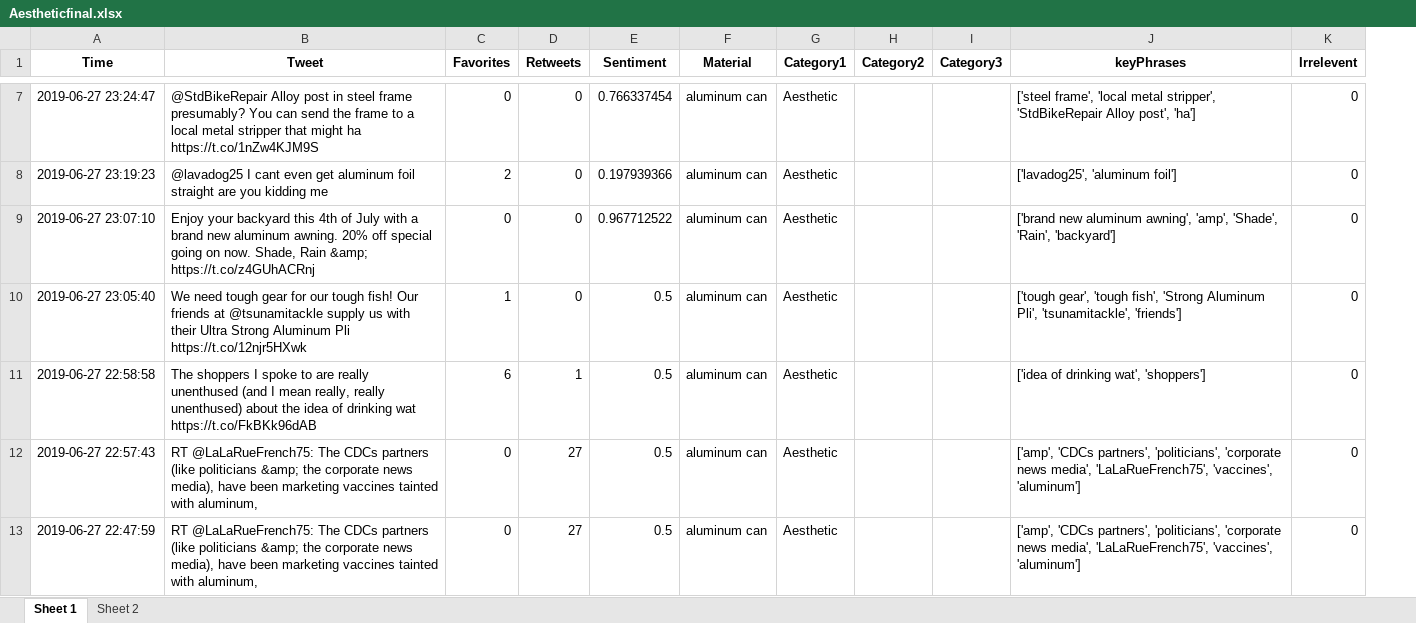
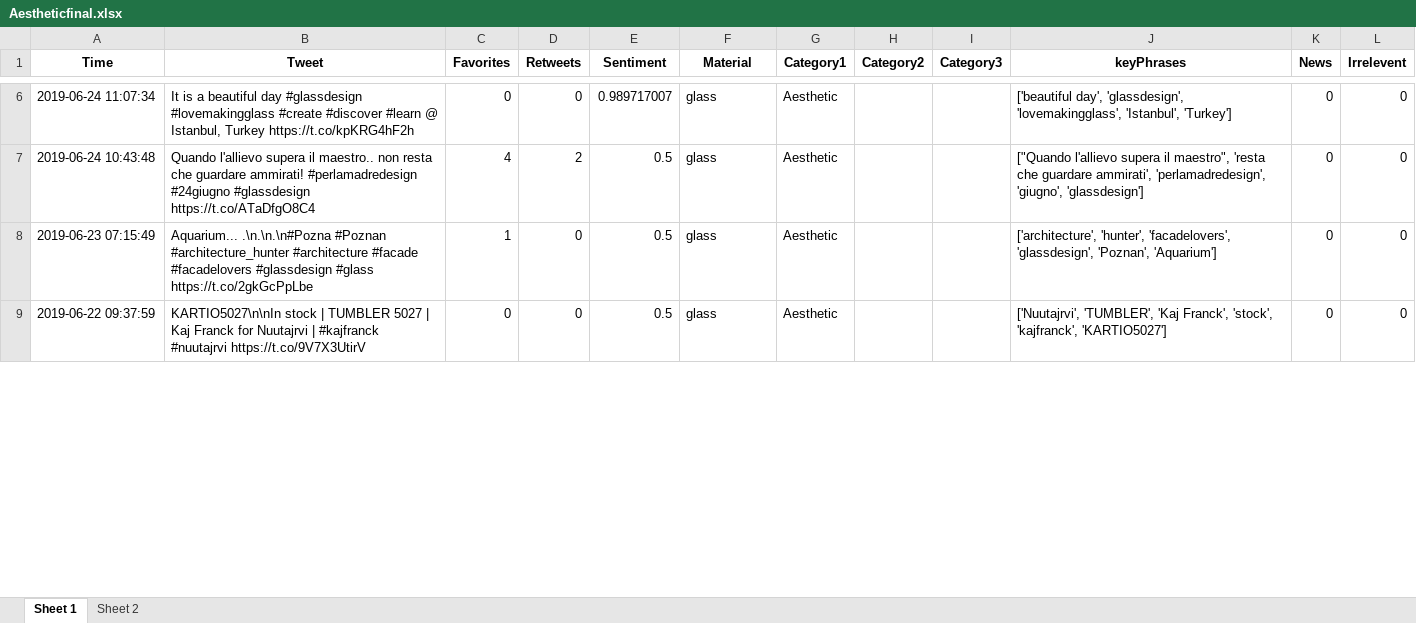
Before and after one commit to hsaraiya5/SummerInternProject2019, an Excel workbook: finalData/Aestheticfinal.xlsx, sheet Sheet 1, drawn as a sheet; only a part is shown, gaps mark what is left out; values as stored, in another font and other column widths than the file's, no borders; removed rows and columns are numbered as before the commit, all else as after; the diff covers the shown part only; the diff names each change by its address in the sheet, - before the commit and + after, or states it on an @@ line.

```diff
--- a/finalData/Aestheticfinal.xlsx (sheet Sheet 1)
+++ b/finalData/Aestheticfinal.xlsx (sheet Sheet 1)
+column K (News), row 6: 0; rows 8-9: 0 | 0
-A6 (Time): 2019-06-27 23:24:47
+A6 (Time): 2019-06-24 11:07:34
-B6 (Tweet): @StdBikeRepair Alloy post in steel frame presumably? You can send the frame to a local metal stripper that might ha https://t.co/1nZw4KJM9S
+B6 (Tweet): It is a beautiful day #glassdesign #lovemakingglass #create #discover #learn @ Istanbul, Turkey https://t.co/kpKRG4hF2h
-E6 (Sentiment): 0.766337454
+E6 (Sentiment): 0.989717007
-F6 (Material): aluminum can
+F6 (Material): glass
-J6 (keyPhrases): ['steel frame', 'local metal stripper', 'StdBikeRepair Alloy post', 'ha']
+J6 (keyPhrases): ['beautiful day', 'glassdesign', 'lovemakingglass', 'Istanbul', 'Turkey']
-row 8: 2019-06-27 23:19:23 | @lavadog25 I cant even get aluminum foil straight are you kidding me | 2 | 0 | 0.197939366 | aluminum can | Aesthetic |  |  | ['lavadog25', 'aluminum foil'] | 0
-row 9: 2019-06-27 23:07:10 | Enjoy your backyard this 4th of July with a brand new aluminum awning. 20% off special going on now. Shade, Rain &amp; https://t.co/z4GUhACRnj | 0 | 0 | 0.967712522 | aluminum can | Aesthetic |  |  | ['brand new aluminum awning', 'amp', 'Shade', 'Rain', 'backyard'] | 0
+row 7: 2019-06-24 10:43:48 | Quando l'allievo supera il maestro.. non resta che guardare ammirati! #perlamadredesign #24giugno #glassdesign https://t.co/ATaDfgO8C4 | 4 | 2 | 0.5 | glass | Aesthetic |  |  | ["Quando l'allievo supera il maestro", 'resta che guardare ammirati', 'perlamadredesign', 'giugno', 'glassdesign'] | 0 | 0
-A8 (Time): 2019-06-27 23:05:40
+A8 (Time): 2019-06-23 07:15:49
-B8 (Tweet): We need tough gear for our tough fish! Our friends at @tsunamitackle supply us with their Ultra Strong Aluminum Pli https://t.co/12njr5HXwk
+B8 (Tweet): Aquarium... .\n.\n.\n#Pozna #Poznan #architecture_hunter #architecture #facade #facadelovers #glassdesign #glass https://t.co/2gkGcPpLbe
-F8 (Material): aluminum can
+F8 (Material): glass
-J8 (keyPhrases): ['tough gear', 'tough fish', 'Strong Aluminum Pli', 'tsunamitackle', 'friends']
+J8 (keyPhrases): ['architecture', 'hunter', 'facadelovers', 'glassdesign', 'Poznan', 'Aquarium']
-row 11: 2019-06-27 22:58:58 | The shoppers I spoke to are really unenthused (and I mean really, really unenthused) about the idea of drinking wat https://t.co/FkBKk96dAB | 6 | 1 | 0.5 | aluminum can | Aesthetic |  |  | ['idea of drinking wat', 'shoppers'] | 0
-A9 (Time): 2019-06-27 22:57:43
+A9 (Time): 2019-06-22 09:37:59
-B9 (Tweet): RT @LaLaRueFrench75: The CDCs partners (like politicians &amp; the corporate news media), have been marketing vaccines tainted with aluminum,
+B9 (Tweet): KARTIO5027\n\nIn stock | TUMBLER 5027 | Kaj Franck for Nuutajrvi | #kajfranck #nuutajrvi https://t.co/9V7X3UtirV
-D9 (Retweets): 27
+D9 (Retweets): 0
-F9 (Material): aluminum can
+F9 (Material): glass
-J9 (keyPhrases): ['amp', 'CDCs partners', 'politicians', 'corporate news media', 'LaLaRueFrench75', 'vaccines', 'aluminum']
+J9 (keyPhrases): ['Nuutajrvi', 'TUMBLER', 'Kaj Franck', 'stock', 'kajfranck', 'KARTIO5027']
-row 13: 2019-06-27 22:47:59 | RT @LaLaRueFrench75: The CDCs partners (like politicians &amp; the corporate news media), have been marketing vaccines tainted with aluminum, | 0 | 27 | 0.5 | aluminum can | Aesthetic |  |  | ['amp', 'CDCs partners', 'politicians', 'corporate news media', 'LaLaRueFrench75', 'vaccines', 'aluminum'] | 0
```
Also changed, not shown: 4 added rows, 4 removed rows and 10 edited cells elsewhere in this sheet, sheet Sheet 2, finalData/Productfinal.xlsx, finalData/Sustainabilityfinal.xlsx, 3 other files.
